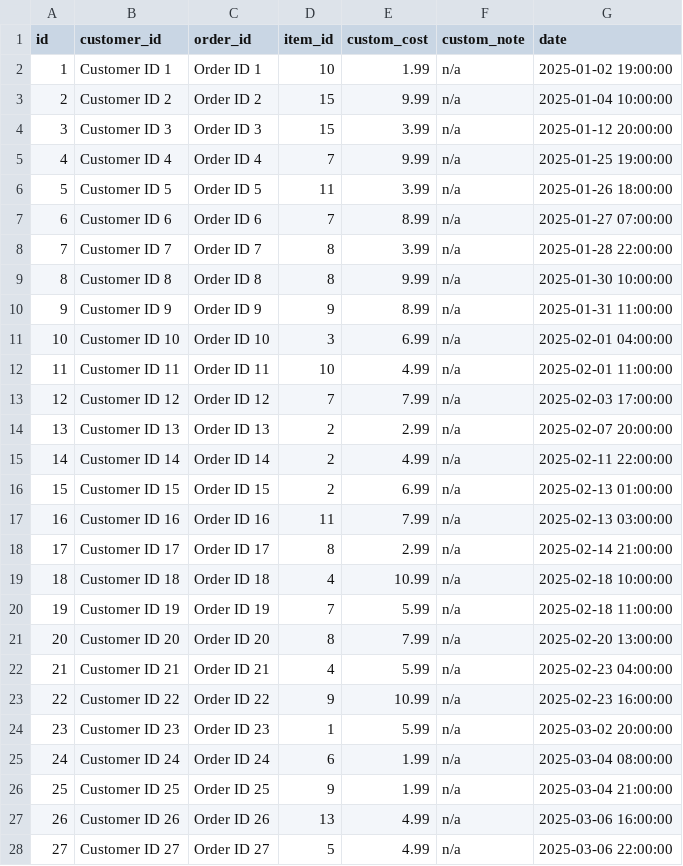
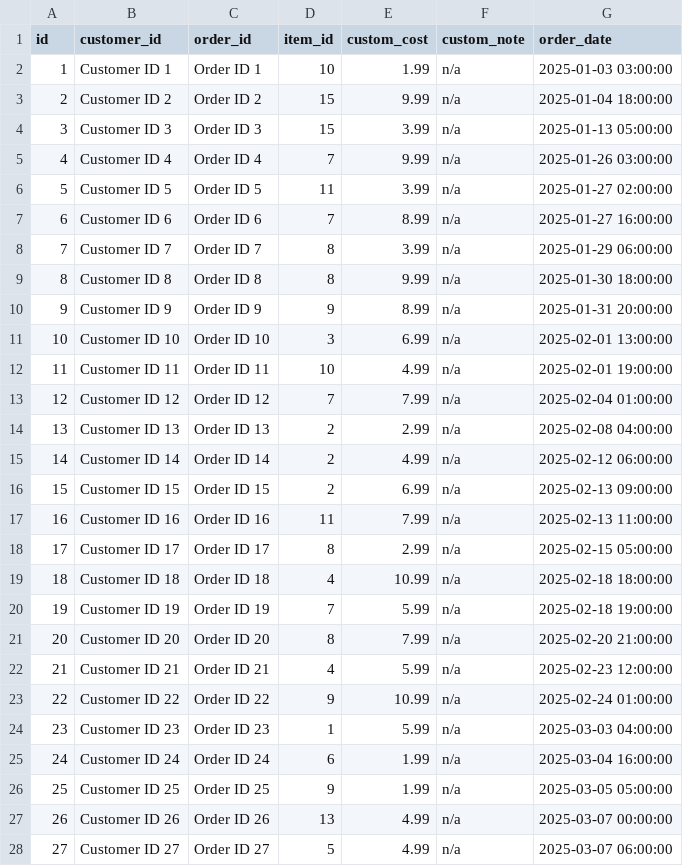
Before and after one commit to CSCE331-Fall2025-900-911/project2_gang_34, a CSV file: seed/csv/past_items.csv, drawn as a sheet; only a part is shown; the diff covers the shown part only.

```diff
--- a/seed/csv/past_items.csv
+++ b/seed/csv/past_items.csv
@@ -1,28 +1,28 @@
-id,customer_id,order_id,item_id,custom_cost,custom_note,date
-1,Customer ID 1,Order ID 1,10,1.99,n/a,2025-01-02 19:00:00
-2,Customer ID 2,Order ID 2,15,9.99,n/a,2025-01-04 10:00:00
-3,Customer ID 3,Order ID 3,15,3.99,n/a,2025-01-12 20:00:00
-4,Customer ID 4,Order ID 4,7,9.99,n/a,2025-01-25 19:00:00
-5,Customer ID 5,Order ID 5,11,3.99,n/a,2025-01-26 18:00:00
-6,Customer ID 6,Order ID 6,7,8.99,n/a,2025-01-27 07:00:00
-7,Customer ID 7,Order ID 7,8,3.99,n/a,2025-01-28 22:00:00
-8,Customer ID 8,Order ID 8,8,9.99,n/a,2025-01-30 10:00:00
-9,Customer ID 9,Order ID 9,9,8.99,n/a,2025-01-31 11:00:00
-10,Customer ID 10,Order ID 10,3,6.99,n/a,2025-02-01 04:00:00
-11,Customer ID 11,Order ID 11,10,4.99,n/a,2025-02-01 11:00:00
-12,Customer ID 12,Order ID 12,7,7.99,n/a,2025-02-03 17:00:00
-13,Customer ID 13,Order ID 13,2,2.99,n/a,2025-02-07 20:00:00
-14,Customer ID 14,Order ID 14,2,4.99,n/a,2025-02-11 22:00:00
-15,Customer ID 15,Order ID 15,2,6.99,n/a,2025-02-13 01:00:00
-16,Customer ID 16,Order ID 16,11,7.99,n/a,2025-02-13 03:00:00
-17,Customer ID 17,Order ID 17,8,2.99,n/a,2025-02-14 21:00:00
-18,Customer ID 18,Order ID 18,4,10.99,n/a,2025-02-18 10:00:00
-19,Customer ID 19,Order ID 19,7,5.99,n/a,2025-02-18 11:00:00
-20,Customer ID 20,Order ID 20,8,7.99,n/a,2025-02-20 13:00:00
-21,Customer ID 21,Order ID 21,4,5.99,n/a,2025-02-23 04:00:00
-22,Customer ID 22,Order ID 22,9,10.99,n/a,2025-02-23 16:00:00
-23,Customer ID 23,Order ID 23,1,5.99,n/a,2025-03-02 20:00:00
-24,Customer ID 24,Order ID 24,6,1.99,n/a,2025-03-04 08:00:00
-25,Customer ID 25,Order ID 25,9,1.99,n/a,2025-03-04 21:00:00
-26,Customer ID 26,Order ID 26,13,4.99,n/a,2025-03-06 16:00:00
-27,Customer ID 27,Order ID 27,5,4.99,n/a,2025-03-06 22:00:00
+id,customer_id,order_id,item_id,custom_cost,custom_note,order_date
+1,Customer ID 1,Order ID 1,10,1.99,n/a,2025-01-03 03:00:00
+2,Customer ID 2,Order ID 2,15,9.99,n/a,2025-01-04 18:00:00
+3,Customer ID 3,Order ID 3,15,3.99,n/a,2025-01-13 05:00:00
+4,Customer ID 4,Order ID 4,7,9.99,n/a,2025-01-26 03:00:00
+5,Customer ID 5,Order ID 5,11,3.99,n/a,2025-01-27 02:00:00
+6,Customer ID 6,Order ID 6,7,8.99,n/a,2025-01-27 16:00:00
+7,Customer ID 7,Order ID 7,8,3.99,n/a,2025-01-29 06:00:00
+8,Customer ID 8,Order ID 8,8,9.99,n/a,2025-01-30 18:00:00
+9,Customer ID 9,Order ID 9,9,8.99,n/a,2025-01-31 20:00:00
+10,Customer ID 10,Order ID 10,3,6.99,n/a,2025-02-01 13:00:00
+11,Customer ID 11,Order ID 11,10,4.99,n/a,2025-02-01 19:00:00
+12,Customer ID 12,Order ID 12,7,7.99,n/a,2025-02-04 01:00:00
+13,Customer ID 13,Order ID 13,2,2.99,n/a,2025-02-08 04:00:00
+14,Customer ID 14,Order ID 14,2,4.99,n/a,2025-02-12 06:00:00
+15,Customer ID 15,Order ID 15,2,6.99,n/a,2025-02-13 09:00:00
+16,Customer ID 16,Order ID 16,11,7.99,n/a,2025-02-13 11:00:00
+17,Customer ID 17,Order ID 17,8,2.99,n/a,2025-02-15 05:00:00
+18,Customer ID 18,Order ID 18,4,10.99,n/a,2025-02-18 18:00:00
+19,Customer ID 19,Order ID 19,7,5.99,n/a,2025-02-18 19:00:00
+20,Customer ID 20,Order ID 20,8,7.99,n/a,2025-02-20 21:00:00
+21,Customer ID 21,Order ID 21,4,5.99,n/a,2025-02-23 12:00:00
+22,Customer ID 22,Order ID 22,9,10.99,n/a,2025-02-24 01:00:00
+23,Customer ID 23,Order ID 23,1,5.99,n/a,2025-03-03 04:00:00
+24,Customer ID 24,Order ID 24,6,1.99,n/a,2025-03-04 16:00:00
+25,Customer ID 25,Order ID 25,9,1.99,n/a,2025-03-05 05:00:00
+26,Customer ID 26,Order ID 26,13,4.99,n/a,2025-03-07 00:00:00
+27,Customer ID 27,Order ID 27,5,4.99,n/a,2025-03-07 06:00:00
```
Also changed, not shown: 73 edited cells elsewhere in this file, 4 other files.
